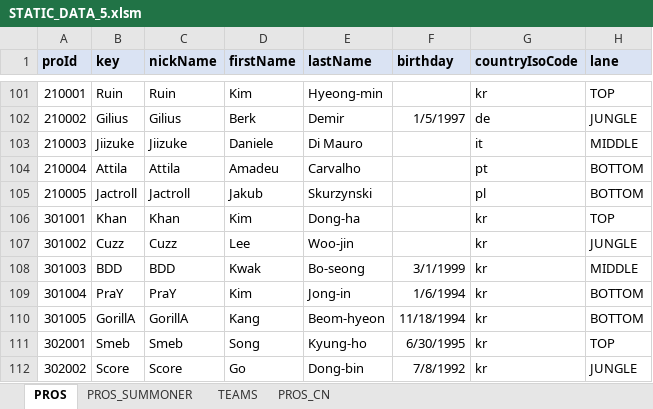
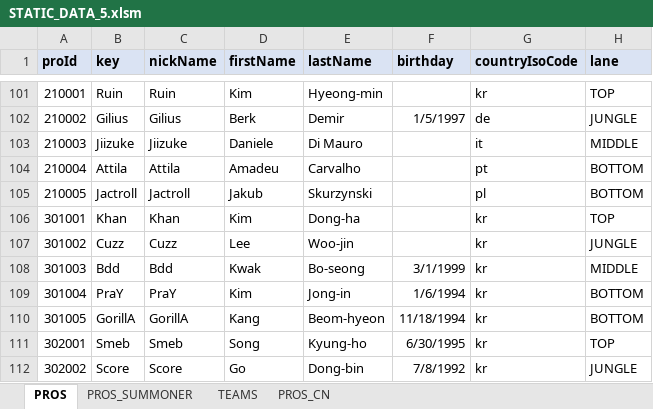
Before and after one commit to hk86/lolvvv-assets, an Excel workbook: private/STATIC_DATA_5.xlsm, sheet PROS, drawn as a sheet; only a part is shown, gaps mark what is left out; values as stored, in another font and other column widths than the file's, no borders; the diff names each change by its address in the sheet, - before the commit and + after, or states it on an @@ line.

```diff
--- a/private/STATIC_DATA_5.xlsm (sheet PROS)
+++ b/private/STATIC_DATA_5.xlsm (sheet PROS)
-B108 (key): BDD
+B108 (key): Bdd
-C108 (nickName): BDD
+C108 (nickName): Bdd
```
Also changed, not shown: sheet PROS_CN.
